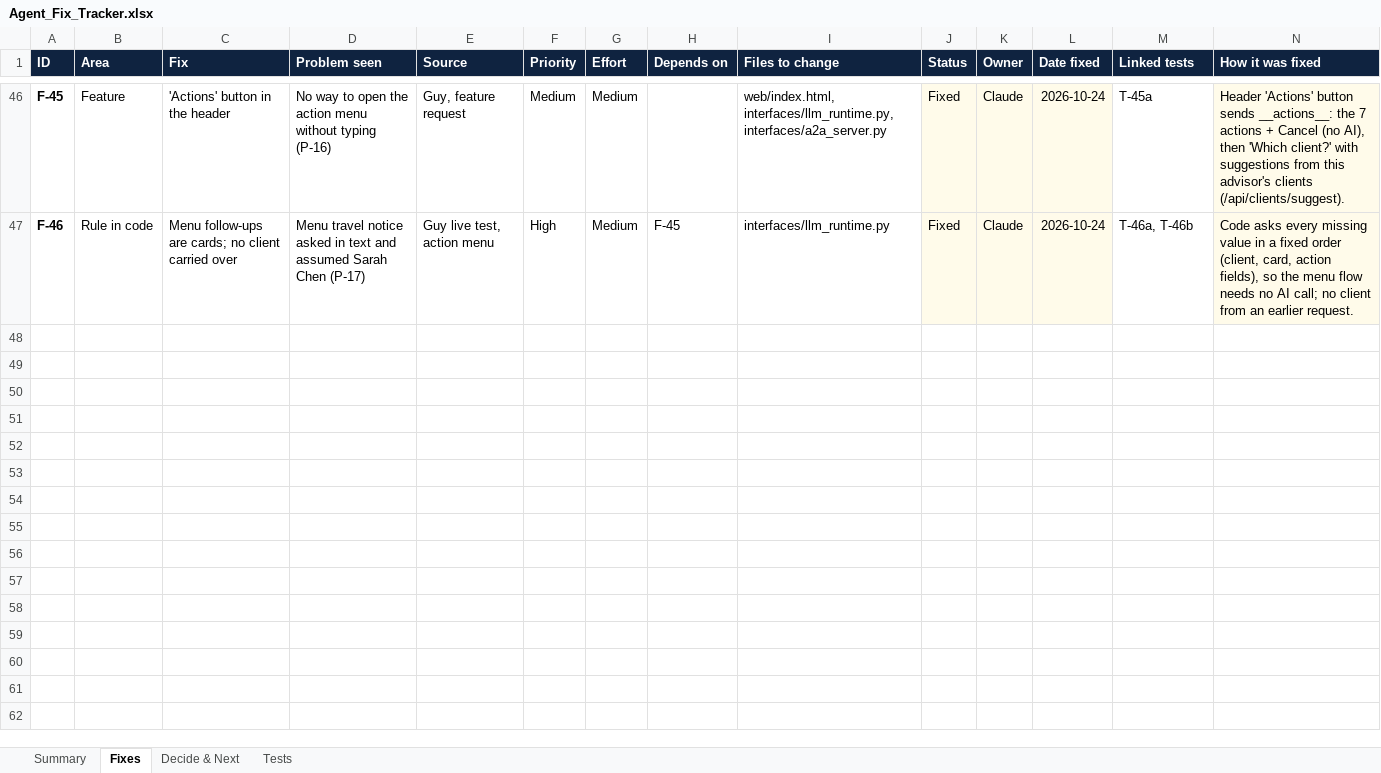
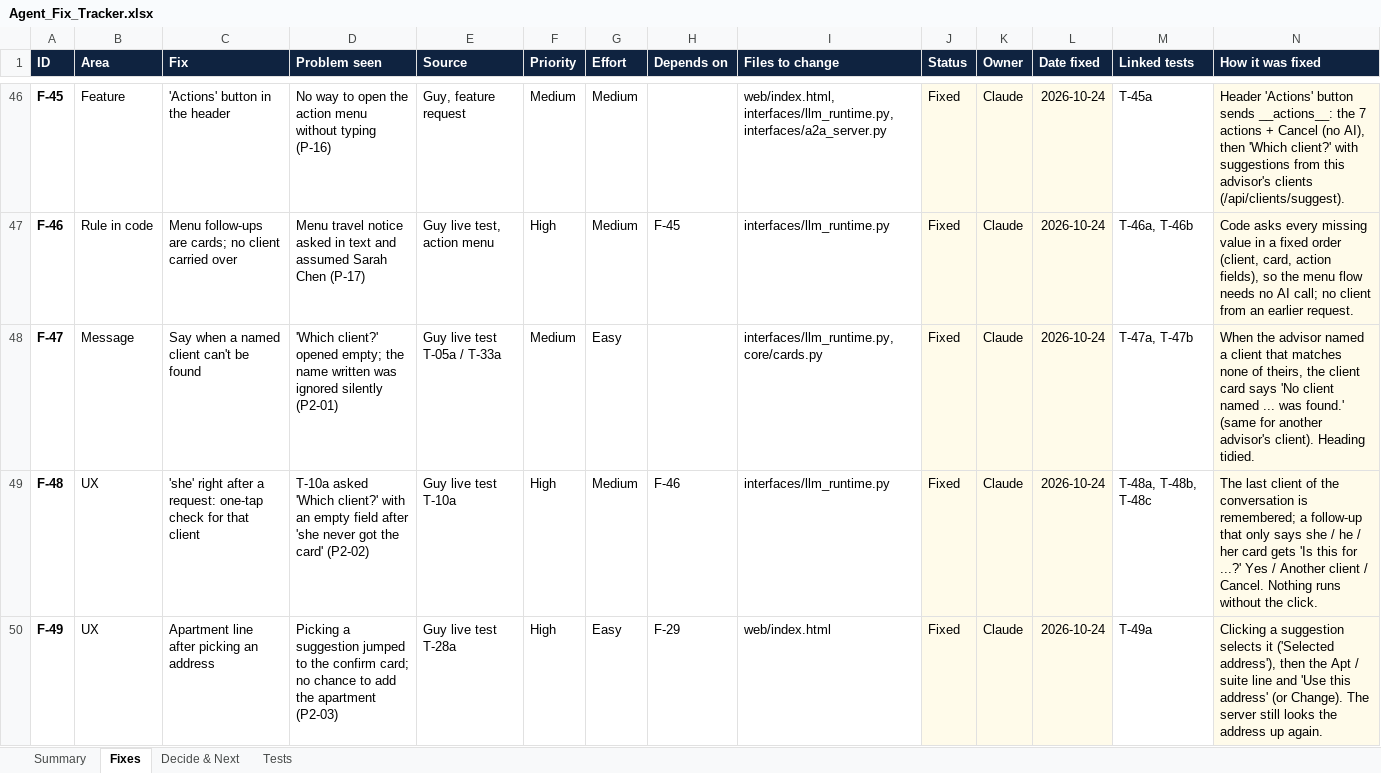
Before and after one commit to guykoch/bny-debit-card-agent, an Excel workbook: Agent_Fix_Tracker.xlsx, sheet Fixes, drawn as a sheet; only a part is shown, gaps mark what is left out; values as stored, in another font and other column widths than the file's, no borders; charts and pictures and conditional formats not drawn; the diff covers the shown part only; the diff names each change by its address in the sheet, - before the commit and + after, or states it on an @@ line.

```diff
--- a/Agent_Fix_Tracker.xlsx (sheet Fixes)
+++ b/Agent_Fix_Tracker.xlsx (sheet Fixes)
+row 48: F-47 | Message | Say when a named client can't be found | 'Which client?' opened empty; the name written was ignored silently (P2-01) | Guy live test T-05a / T-33a | Medium | Easy |  | interfaces/llm_runtime.py, core/cards.py | Fixed | Claude | 2026-10-24 | T-47a, T-47b | When the advisor named a client that matches none of theirs, the client card says 'No client named ... was found.' (same for another advisor's client). Heading tidied.
+row 49: F-48 | UX | 'she' right after a request: one-tap check for that client | T-10a asked 'Which client?' with an empty field after 'she never got the card' (P2-02) | Guy live test T-10a | High | Medium | F-46 | interfaces/llm_runtime.py | Fixed | Claude | 2026-10-24 | T-48a, T-48b, T-48c | The last client of the conversation is remembered; a follow-up that only says she / he / her card gets 'Is this for ...?' Yes / Another client / Cancel. Nothing runs without the click.
+row 50: F-49 | UX | Apartment line after picking an address | Picking a suggestion jumped to the confirm card; no chance to add the apartment (P2-03) | Guy live test T-28a | High | Easy | F-29 | web/index.html | Fixed | Claude | 2026-10-24 | T-49a | Clicking a suggestion selects it ('Selected address'), then the Apt / suite line and 'Use this address' (or Change). The server still looks the address up again.
```
Also changed, not shown: 2 added rows elsewhere in this sheet, sheet Tests, sheet Summary, sheet Decide & Next, 9 other files.
